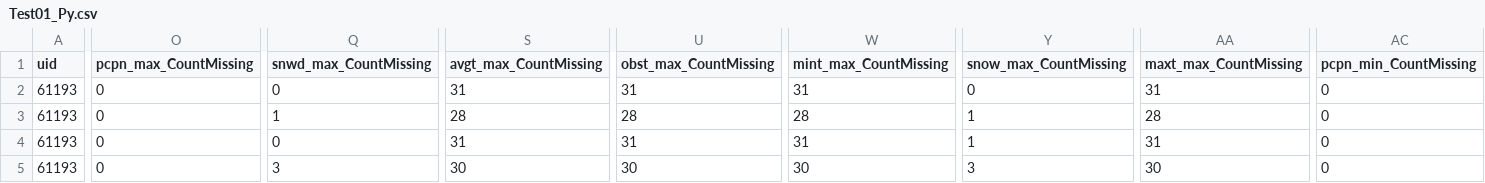
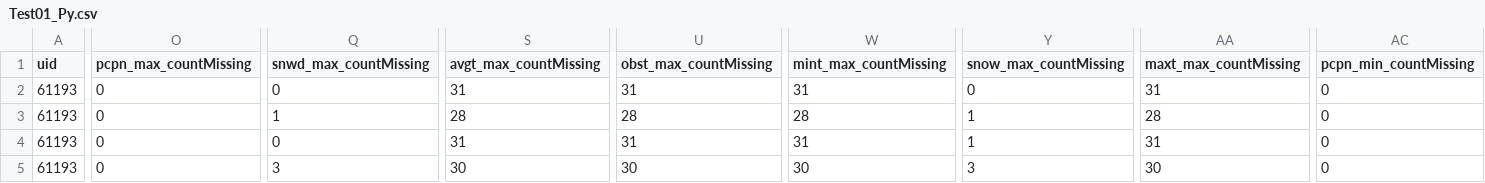
Before and after one commit to IMDProjects/IM_Climate, a CSV file: TestExamples/StationDataRequestor/getMonthlyWxSummaryByYear/Test01_Py.csv, drawn as a sheet; only a part is shown, gaps mark what is left out; the diff covers the shown part only; the diff names each change by its address in the sheet, - before the commit and + after, or states it on an @@ line.

```diff
--- a/TestExamples/StationDataRequestor/getMonthlyWxSummaryByYear/Test01_Py.csv
+++ b/TestExamples/StationDataRequestor/getMonthlyWxSummaryByYear/Test01_Py.csv
-O1: pcpn_max_CountMissing
+O1: pcpn_max_countMissing
-Q1: snwd_max_CountMissing
+Q1: snwd_max_countMissing
-S1: avgt_max_CountMissing
+S1: avgt_max_countMissing
-U1: obst_max_CountMissing
+U1: obst_max_countMissing
-W1: mint_max_CountMissing
+W1: mint_max_countMissing
-Y1: snow_max_CountMissing
+Y1: snow_max_countMissing
-AA1: maxt_max_CountMissing
+AA1: maxt_max_countMissing
-AC1: pcpn_min_CountMissing
+AC1: pcpn_min_countMissing
```
Also changed, not shown: 20 edited cells elsewhere in this file, TestExamples/StationDataRequestor/getMonthlyWxSummaryByYear/Test02_Py.csv, 4 other files.
